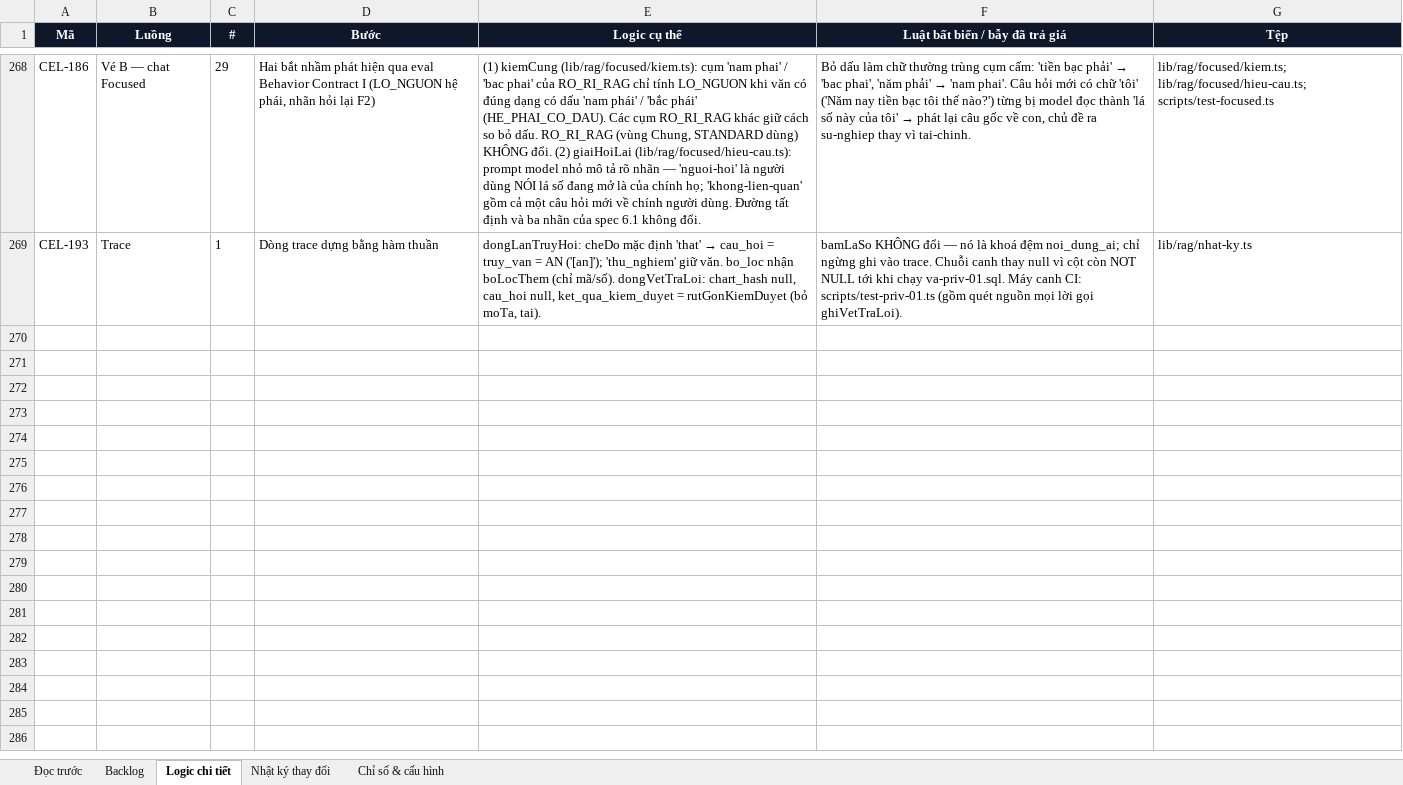
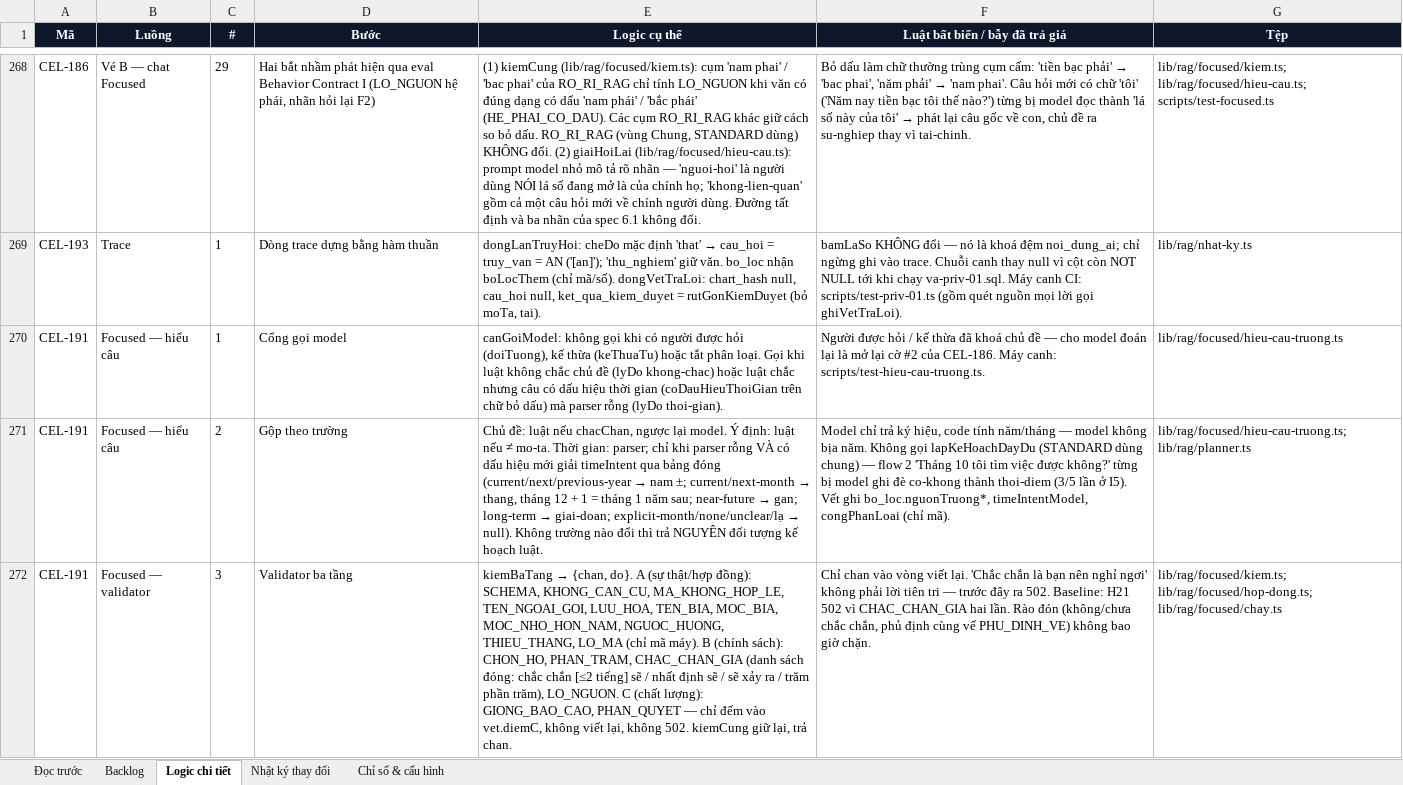
Before and after one commit to Hieuzz05/Celestia-tuvi, an Excel workbook: PRODUCT-BACKLOG.xlsx, sheet Logic chi tiết, drawn as a sheet; only a part is shown, gaps mark what is left out; values as stored, in another font and other column widths than the file's, no borders; the diff names each change by its address in the sheet, - before the commit and + after, or states it on an @@ line.

```diff
--- a/PRODUCT-BACKLOG.xlsx (sheet Logic chi tiết)
+++ b/PRODUCT-BACKLOG.xlsx (sheet Logic chi tiết)
+row 270: CEL-191 | Focused — hiểu câu | 1 | Cổng gọi model | canGoiModel: không gọi khi có người được hỏi (doiTuong), kế thừa (keThuaTu) hoặc tắt phân loại. Gọi khi luật không chắc chủ đề (lyDo khong-chac) hoặc luật chắc nhưng câu có dấu hiệu thời gian (coDauHieuThoiGian trên chữ bỏ dấu) mà parser rỗng (lyDo thoi-gian). | Người được hỏi / kế thừa đã khoá chủ đề — cho model đoán lại là mở lại cờ #2 của CEL-186. Máy canh: scripts/test-hieu-cau-truong.ts. | lib/rag/focused/hieu-cau-truong.ts
+row 271: CEL-191 | Focused — hiểu câu | 2 | Gộp theo trường | Chủ đề: luật nếu chacChan, ngược lại model. Ý định: luật nếu ≠ mo-ta. Thời gian: parser; chỉ khi parser rỗng VÀ có dấu hiệu mới giải timeIntent qua bảng đóng (current/next/previous-year → nam ±; current/next-month → thang, tháng 12 + 1 = tháng 1 năm sau; near-future → gan; long-term → giai-doan; explicit-month/none/unclear/lạ → null). Không trường nào đổi thì trả NGUYÊN đối tượng kế hoạch luật. | Model chỉ trả ký hiệu, code tính năm/tháng — model không bịa năm. Không gọi lapKeHoachDayDu (STANDARD dùng chung) — flow 2 'Tháng 10 tôi tìm việc được không?' từng bị model ghi đè co-khong thành thoi-diem (3/5 lần ở I5). Vết ghi bo_loc.nguonTruong*, timeIntentModel, congPhanLoai (chỉ mã). | lib/rag/focused/hieu-cau-truong.ts; lib/rag/planner.ts
+row 272: CEL-191 | Focused — validator | 3 | Validator ba tầng | kiemBaTang → {chan, do}. A (sự thật/hợp đồng): SCHEMA, KHONG_CAN_CU, MA_KHONG_HOP_LE, TEN_NGOAI_GOI, LUU_HOA, TEN_BIA, MOC_BIA, MOC_NHO_HON_NAM, NGUOC_HUONG, THIEU_THANG, LO_MA (chỉ mã máy). B (chính sách): CHON_HO, PHAN_TRAM, CHAC_CHAN_GIA (danh sách đóng: chắc chắn [≤2 tiếng] sẽ / nhất định sẽ / sẽ xảy ra / trăm phần trăm), LO_NGUON. C (chất lượng): GIONG_BAO_CAO, PHAN_QUYET — chỉ đếm vào vet.diemC, không viết lại, không 502. kiemCung giữ lại, trả chan. | Chỉ chan vào vòng viết lại. 'Chắc chắn là bạn nên nghỉ ngơi' không phải lời tiên tri — trước đây ra 502. Baseline: H21 502 vì CHAC_CHAN_GIA hai lần. Rào đón (không/chưa chắc chắn, phủ định cùng vế PHU_DINH_VE) không bao giờ chặn. | lib/rag/focused/kiem.ts; lib/rag/focused/hop-dong.ts; lib/rag/focused/chay.ts
```
Also changed, not shown: sheet Nhật ký thay đổi, sheet Backlog, 10 other files.
